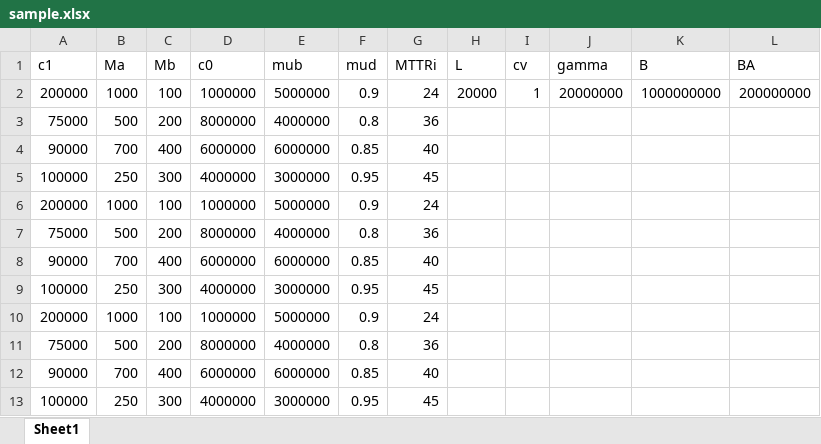
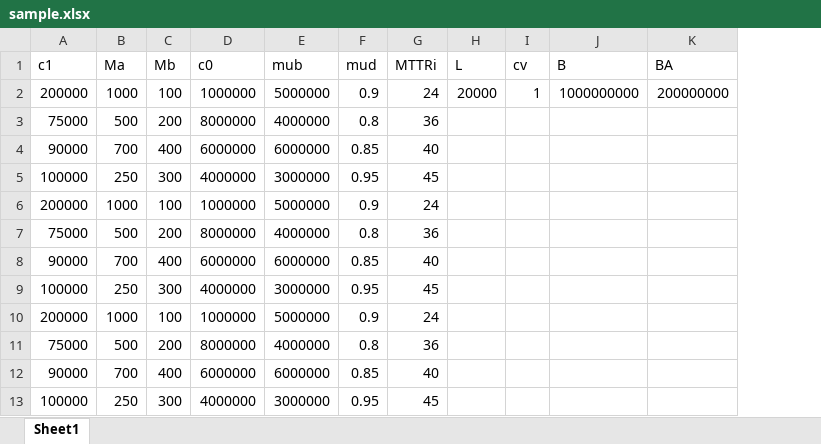
Before and after one commit to LanceFiondella/ARL, an Excel workbook: sample.xlsx, sheet Sheet1, drawn as a sheet; values as stored, in another font and other column widths than the file's, no borders; the diff names each change by its address in the sheet, - before the commit and + after, or states it on an @@ line.

```diff
--- a/sample.xlsx (sheet Sheet1)
+++ b/sample.xlsx (sheet Sheet1)
-column J (gamma), row 2: 20000000
```
Also changed, not shown: 2 other files.
